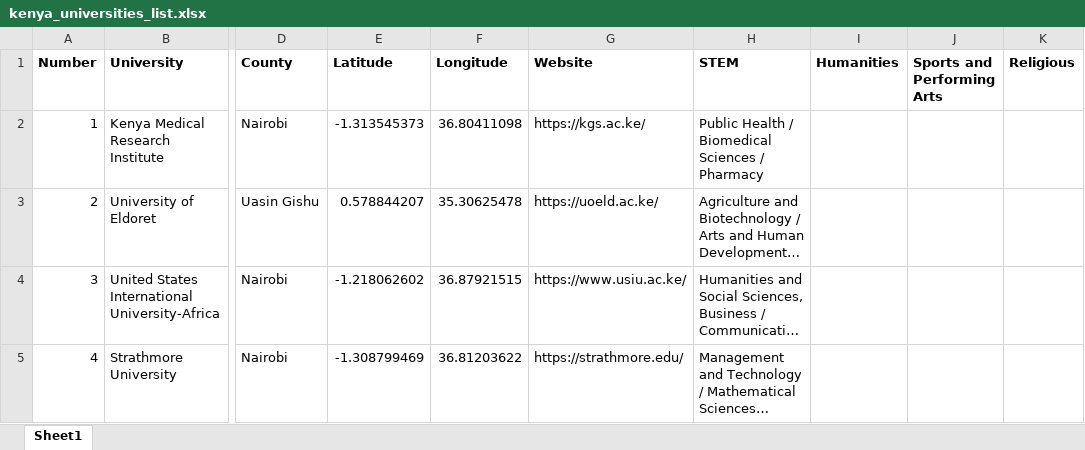
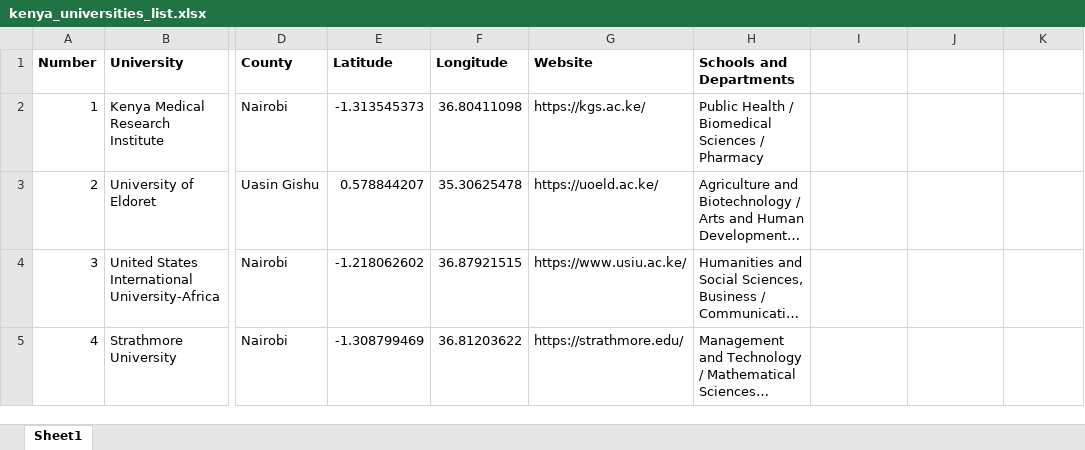
Before and after one commit to wokech/shiny_app_dev, an Excel workbook: sub_pro_3_university_kenya_app/processed_tables/kenya_universities_list.xlsx, sheet Sheet1, drawn as a sheet; only a part is shown, gaps mark what is left out; long unchanged cells end in …; values as stored, in another font and other column widths than the file's, no borders; the diff names each change by its address in the sheet, - before the commit and + after, or states it on an @@ line.

```diff
--- a/sub_pro_3_university_kenya_app/processed_tables/kenya_universities_list.xlsx (sheet Sheet1)
+++ b/sub_pro_3_university_kenya_app/processed_tables/kenya_universities_list.xlsx (sheet Sheet1)
-H1: STEM
+H1: Schools and Departments
-I1: Humanities
+I1: (empty)
-J1: Sports and Performing Arts
+J1: (empty)
-K1: Religious
+K1: (empty)
```
Also changed, not shown: sub_pro_1_hass_land_price_app/processed_tables/hass_satellite_combined_2015_to_20XX.xlsx, sub_pro_1_hass_land_price_app/processed_tables/hass_suburbs_combined_2015_to_20XX.xlsx, 5 other files.
